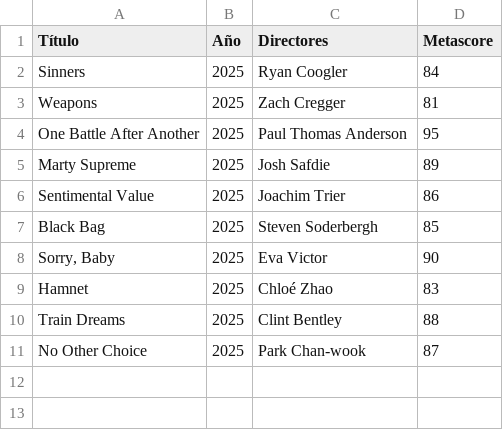
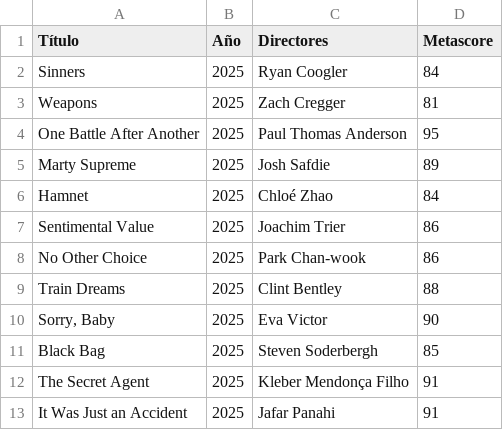
Before and after one commit to SamuelFriHer/letterboxd-scraper, a CSV file: output/letterboxd_year_2025.csv, drawn as a sheet.

```diff
--- a/output/letterboxd_year_2025.csv
+++ b/output/letterboxd_year_2025.csv
@@ -5,7 +5,9 @@ One Battle After Another,2025,Paul Thomas Anderson,95
 Marty Supreme,2025,Josh Safdie,89
+Hamnet,2025,Chloé Zhao,84
 Sentimental Value,2025,Joachim Trier,86
+No Other Choice,2025,Park Chan-wook,86
+Train Dreams,2025,Clint Bentley,88
+"Sorry, Baby",2025,Eva Victor,90
 Black Bag,2025,Steven Soderbergh,85
-"Sorry, Baby",2025,Eva Victor,90
-Hamnet,2025,Chloé Zhao,83
-Train Dreams,2025,Clint Bentley,88
-No Other Choice,2025,Park Chan-wook,87
+The Secret Agent,2025,Kleber Mendonça Filho,91
+It Was Just an Accident,2025,Jafar Panahi,91
```
Also changed, not shown: output/letterboxd_popular.csv.
